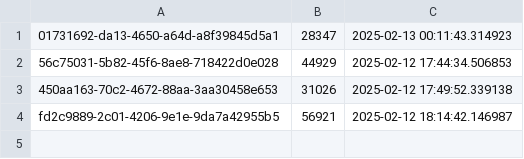
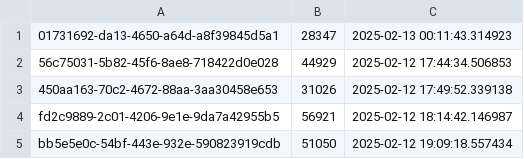
Before and after one commit to ahmadzfaiz/py-mongo, a CSV file: data.csv, drawn as a sheet.

```diff
--- a/data.csv
+++ b/data.csv
@@ -4 +4,2 @@
 fd2c9889-2c01-4206-9e1e-9da7a42955b5,56921,2025-02-12 18:14:42.146987
+bb5e5e0c-54bf-443e-932e-590823919cdb,51050,2025-02-12 19:09:18.557434
```
